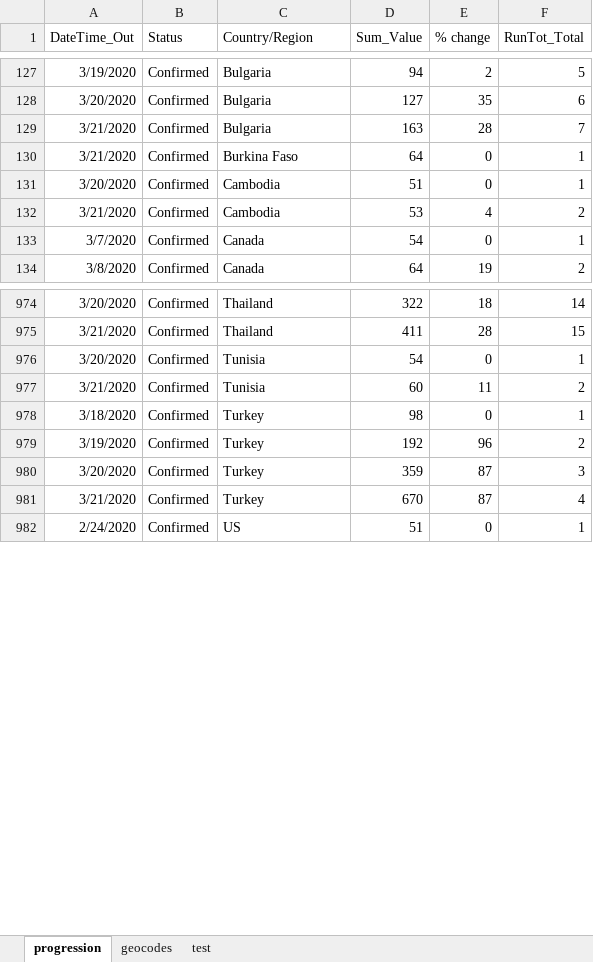
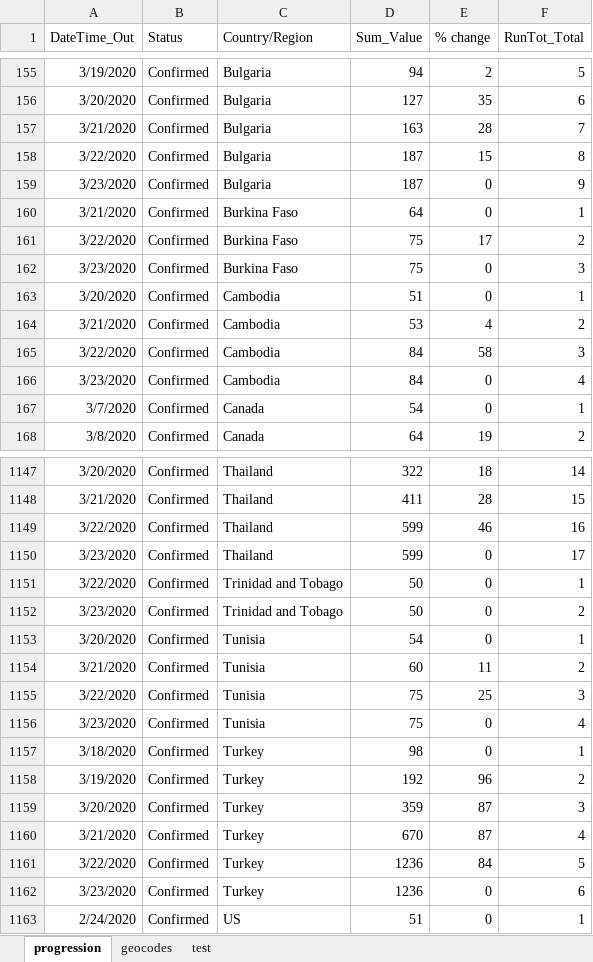
Before and after one commit to Sambit78/COVID-19, an Excel workbook: Alteryx Transformed File.xlsx, sheet progression, drawn as a sheet; only a part is shown, gaps mark what is left out; values as stored, in another font and other column widths than the file's, no borders; the diff covers the shown part only; the diff names each change by its address in the sheet, - before the commit and + after, or states it on an @@ line.

```diff
--- a/Alteryx Transformed File.xlsx (sheet progression)
+++ b/Alteryx Transformed File.xlsx (sheet progression)
+row 158: 3/22/2020 | Confirmed | Bulgaria | 187 | 15 | 8
+row 159: 3/23/2020 | Confirmed | Bulgaria | 187 | 0 | 9
+row 161: 3/22/2020 | Confirmed | Burkina Faso | 75 | 17 | 2
+row 162: 3/23/2020 | Confirmed | Burkina Faso | 75 | 0 | 3
+row 165: 3/22/2020 | Confirmed | Cambodia | 84 | 58 | 3
+row 166: 3/23/2020 | Confirmed | Cambodia | 84 | 0 | 4
+row 1149: 3/22/2020 | Confirmed | Thailand | 599 | 46 | 16
+row 1150: 3/23/2020 | Confirmed | Thailand | 599 | 0 | 17
+row 1151: 3/22/2020 | Confirmed | Trinidad and Tobago | 50 | 0 | 1
+row 1152: 3/23/2020 | Confirmed | Trinidad and Tobago | 50 | 0 | 2
+row 1155: 3/22/2020 | Confirmed | Tunisia | 75 | 25 | 3
+row 1156: 3/23/2020 | Confirmed | Tunisia | 75 | 0 | 4
+row 1161: 3/22/2020 | Confirmed | Turkey | 1236 | 84 | 5
+row 1162: 3/23/2020 | Confirmed | Turkey | 1236 | 0 | 6
```
Also changed, not shown: 246 added rows elsewhere in this sheet, sheet geocodes, 1 other file.
